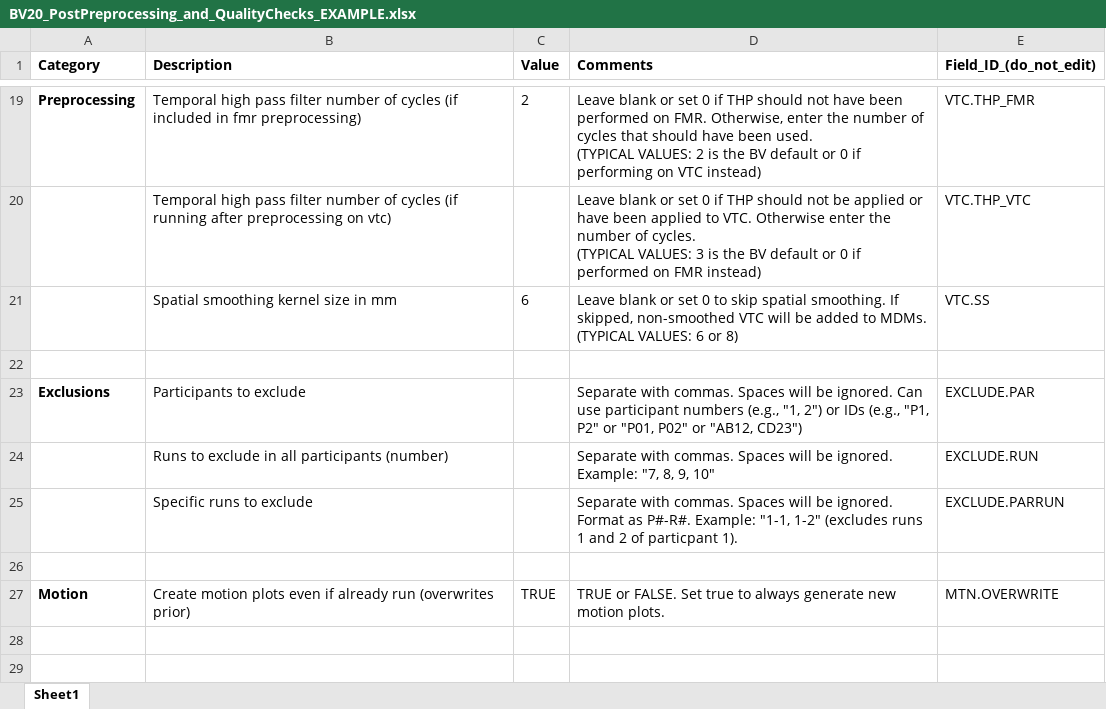
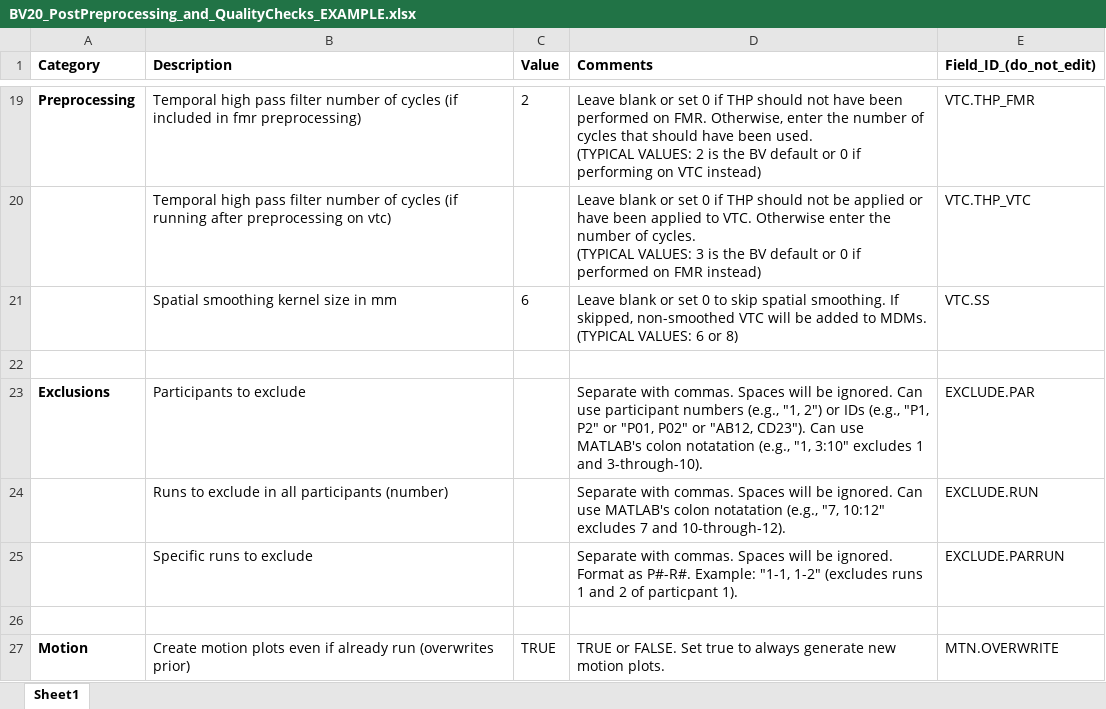
Before and after one commit to CulhamLab/BV-Scripts, an Excel workbook: Post-Preprocessing/BV20_PostPreprocessing_and_QualityChecks_EXAMPLE.xlsx, sheet Sheet1, drawn as a sheet; only a part is shown, gaps mark what is left out; values as stored, in another font and other column widths than the file's, no borders; table styles not drawn; the diff names each change by its address in the sheet, - before the commit and + after, or states it on an @@ line.

Commit message:
supports MATLAB colon notation

```diff
--- a/Post-Preprocessing/BV20_PostPreprocessing_and_QualityChecks_EXAMPLE.xlsx (sheet Sheet1)
+++ b/Post-Preprocessing/BV20_PostPreprocessing_and_QualityChecks_EXAMPLE.xlsx (sheet Sheet1)
-D23 (Comments): …or "AB12, CD23")
+D23 (Comments): …or "AB12, CD23"). Can use MATLAB's colon notatation (e.g., "1, 3:10" excludes 1 and 3-through-10).
-D24 (Comments): …be ignored. Example: "7, 8, 9, 10"
+D24 (Comments): …be ignored. Can use MATLAB's colon notatation (e.g., "7, 10:12" excludes 7 and 10-through-12).
```
